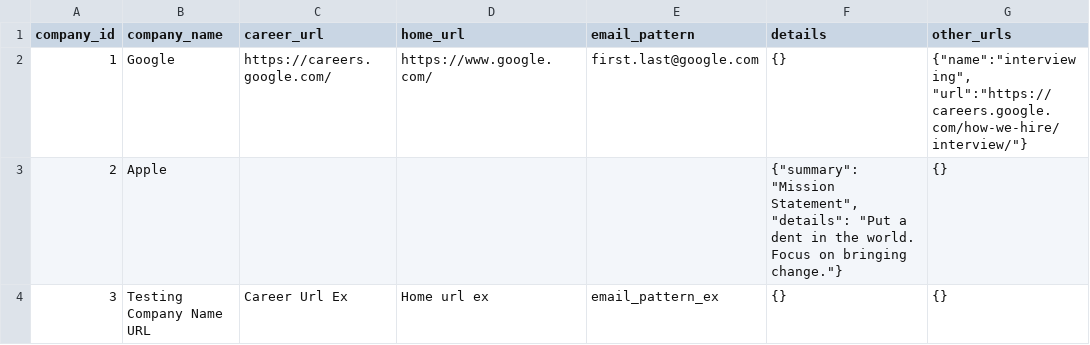
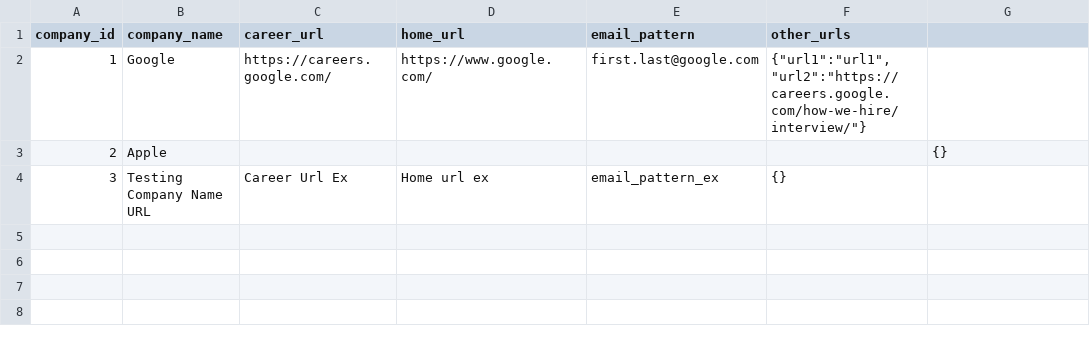
Before and after one commit to Asduveneck/job_assistant, a CSV file: s/db_seeds/company.csv, drawn as a sheet.

```diff
--- a/s/db_seeds/company.csv
+++ b/s/db_seeds/company.csv
@@ -1,4 +1,4 @@
-company_id,company_name,career_url,home_url,email_pattern,details,other_urls
-1,Google,https://careers.google.com/,https://www.google.com/,first.last@google.com,"{}","{""name"":""interviewing"", ""url"":""https://careers.google.com/how-we-hire/interview/""}"
-2,Apple,,,,"{""summary"": ""Mission Statement"", ""details"": ""Put a dent in the world. Focus on bringing change.""}","{}"
-3,Testing Company Name URL,Career Url Ex,Home url ex,email_pattern_ex, "{}","{}"
+company_id,company_name,career_url,home_url,email_pattern,other_urls
+1,Google,https://careers.google.com/,https://www.google.com/,first.last@google.com,"{""url1"":""url1"", ""url2"":""https://careers.google.com/how-we-hire/interview/""}"
+2,Apple,,,,,"{}"
+3,Testing Company Name URL,Career Url Ex,Home url ex,email_pattern_ex,"{}"
```
Also changed, not shown: 6 other files.
